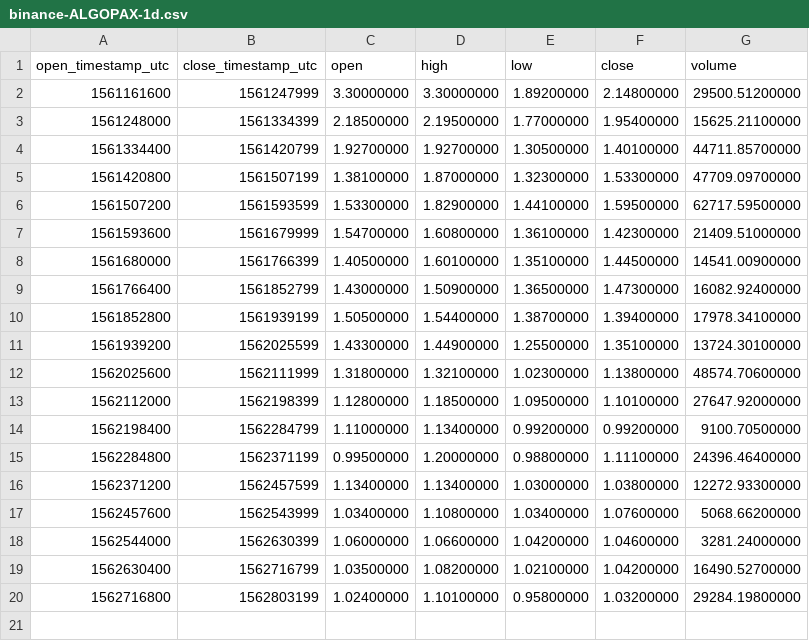
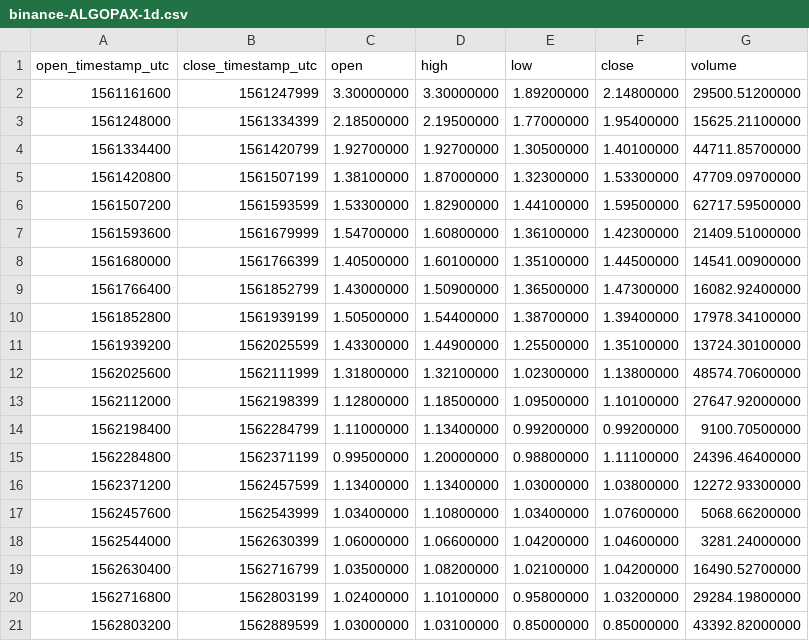
Before and after one commit to cryptobigbro/binance-ALGOPAX, a CSV file: binance-ALGOPAX-1d.csv, drawn as a sheet.

```diff
--- a/binance-ALGOPAX-1d.csv
+++ b/binance-ALGOPAX-1d.csv
@@ -20 +20,2 @@ open_timestamp_utc,close_timestamp_utc,open,high,low,close,volume
 1562716800,1562803199,1.02400000,1.10100000,0.95800000,1.03200000,29284.19800000
+1562803200,1562889599,1.03000000,1.03100000,0.85000000,0.85000000,43392.82000000
```
Also changed, not shown: binance-ALGOPAX-1h.csv, 1 other file.
